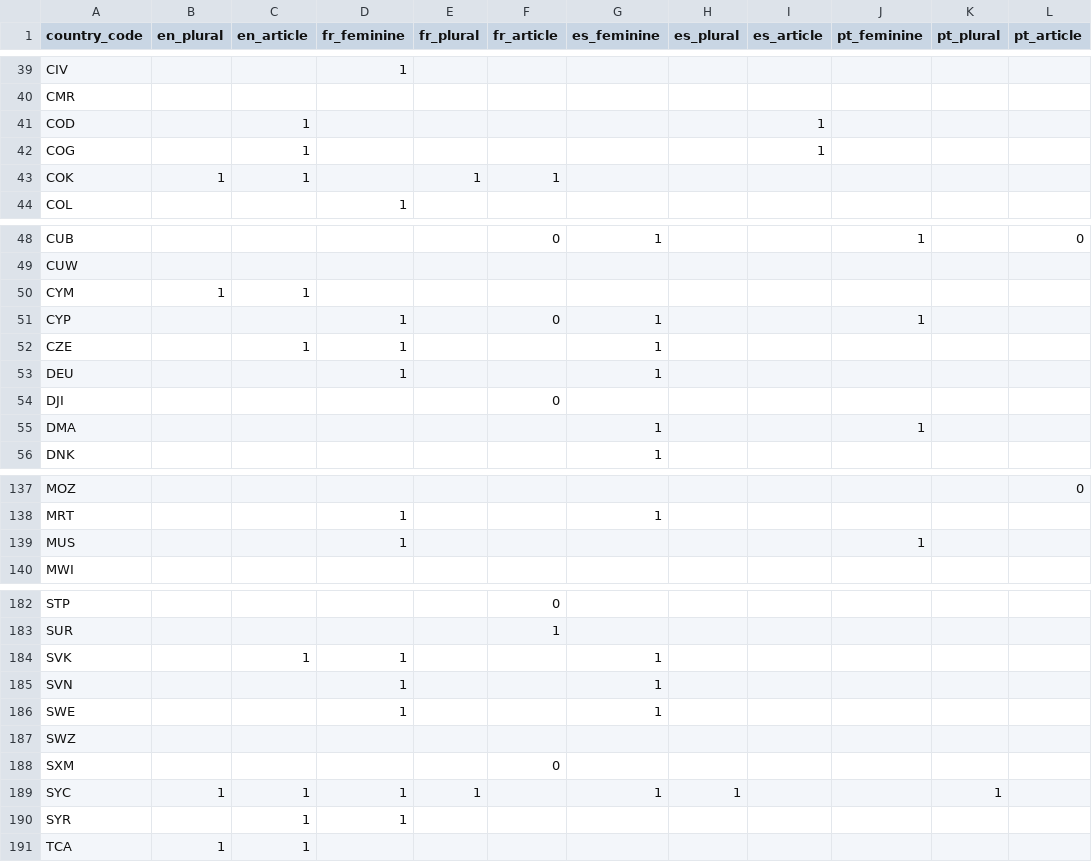
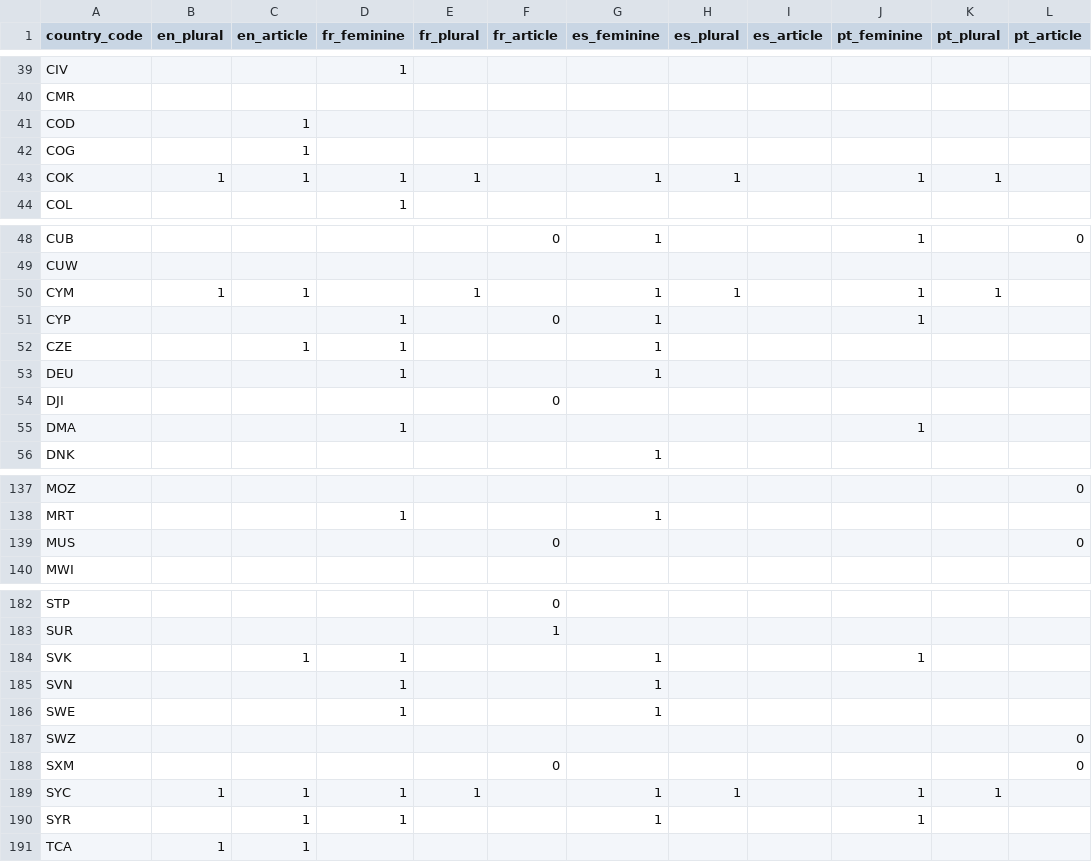
Before and after one commit to dumparkltd/state-of-the-world-data, a CSV file: data/countries_grammar_v3.csv, drawn as a sheet; only a part is shown, gaps mark what is left out; the diff covers the shown part only.

Commit message:
Update countries_grammar_v3.csv
Now fully updated.

```diff
--- a/data/countries_grammar_v3.csv
+++ b/data/countries_grammar_v3.csv
@@ -40,5 +40,5 @@ CIV,,,1,,,,,,,,
 CMR,,,,,,,,,,,
-COD,,1,,,,,,1,,,
-COG,,1,,,,,,1,,,
-COK,1,1,,1,1,,,,,,
+COD,,1,,,,,,,,,
+COG,,1,,,,,,,,,
+COK,1,1,1,1,,1,1,,1,1,
 COL,,,1,,,,,,,,
@@ -49,3 +49,3 @@ CUB,,,,,0,1,,,1,,0
 CUW,,,,,,,,,,,
-CYM,1,1,,,,,,,,,
+CYM,1,1,,1,,1,1,,1,1,
 CYP,,,1,,0,1,,,1,,
@@ -54,3 +54,3 @@ DEU,,,1,,,1,,,,,
 DJI,,,,,0,,,,,,
-DMA,,,,,,1,,,1,,
+DMA,,,1,,,,,,1,,
 DNK,,,,,,1,,,,,
@@ -138,3 +138,3 @@ MOZ,,,,,,,,,,,0
 MRT,,,1,,,1,,,,,
-MUS,,,1,,,,,,1,,
+MUS,,,,,0,,,,,,0
 MWI,,,,,,,,,,,
@@ -183,9 +183,9 @@ STP,,,,,0,,,,,,
 SUR,,,,,1,,,,,,
-SVK,,1,1,,,1,,,,,
+SVK,,1,1,,,1,,,1,,
 SVN,,,1,,,1,,,,,
 SWE,,,1,,,1,,,,,
-SWZ,,,,,,,,,,,
-SXM,,,,,0,,,,,,
-SYC,1,1,1,1,,1,1,,,1,
-SYR,,1,1,,,,,,,,
+SWZ,,,,,,,,,,,0
+SXM,,,,,0,,,,,,0
+SYC,1,1,1,1,,1,1,,1,1,
+SYR,,1,1,,,1,,,1,,
 TCA,1,1,,,,,,,,,
```
Also changed, not shown: 19 edited cells elsewhere in this file.
